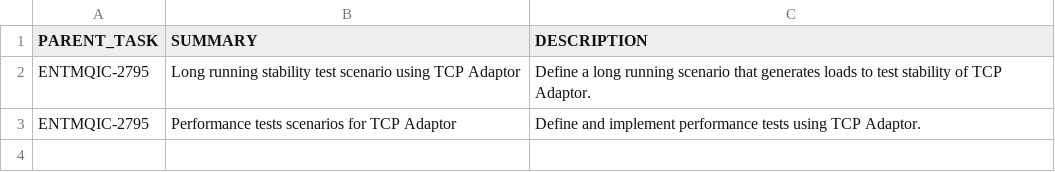
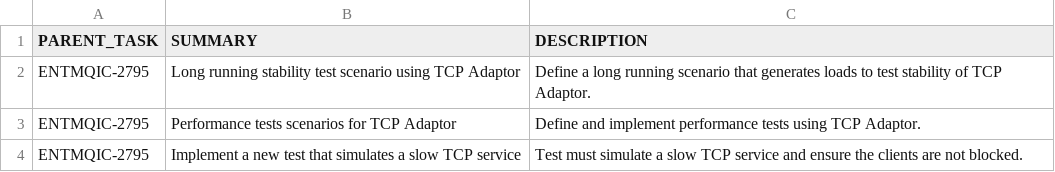
Before and after one commit to granzoto/jira-api-client, a CSV file: 2.0.0.GA/static-epictasks.csv, drawn as a sheet.

Commit message:
Added new task to implement a slow tcp service test

```diff
--- a/2.0.0.GA/static-epictasks.csv
+++ b/2.0.0.GA/static-epictasks.csv
@@ -3 +3,2 @@ ENTMQIC-2795,Long running stability test scenario using TCP Adaptor,Define a lon
 ENTMQIC-2795,Performance tests scenarios for TCP Adaptor,Define and implement performance tests using TCP Adaptor.
+ENTMQIC-2795,Implement a new test that simulates a slow TCP service,Test must simulate a slow TCP service and ensure the clients are not blocked.
```
